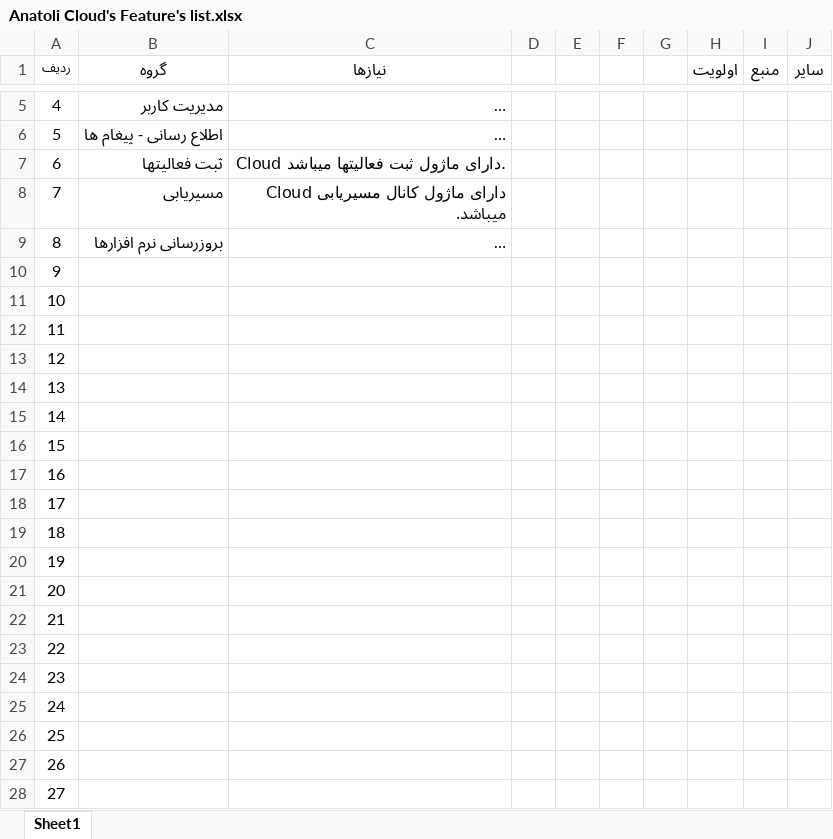
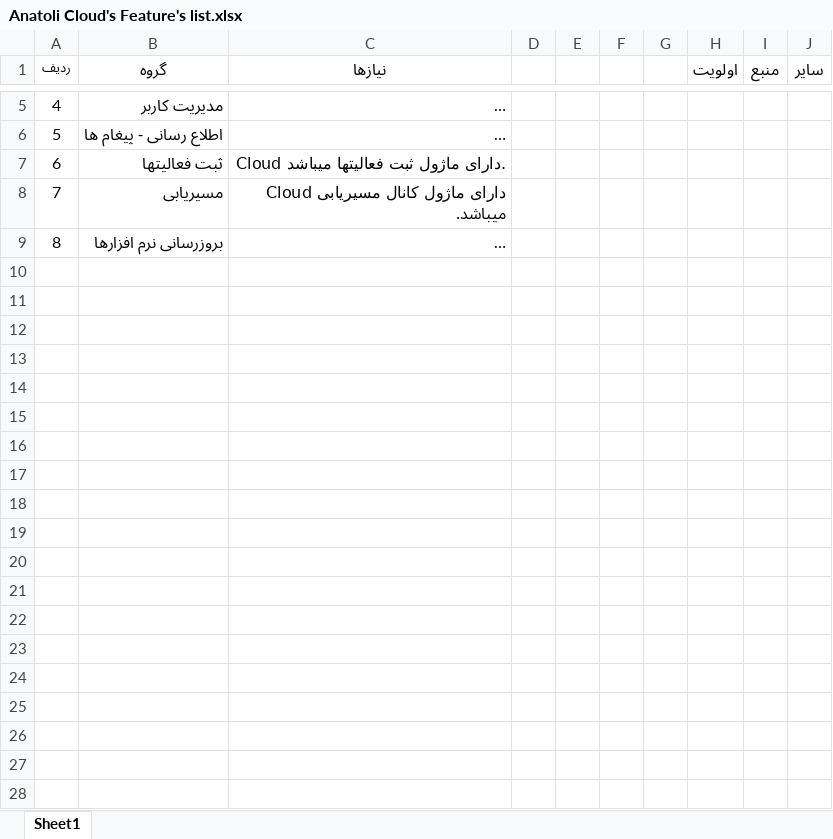
Before and after one commit to Varanegar/anatolialibrary, an Excel workbook: Document/DPV.FL/Anatoli Cloud's Feature's list.xlsx, sheet Sheet1, drawn as a sheet; only a part is shown, gaps mark what is left out; long unchanged cells end in …; values as stored, in another font and other column widths than the file's, no borders; the diff covers the shown part only; the diff names each change by its address in the sheet, - before the commit and + after, or states it on an @@ line.

Commit message:
تکمیل سند ویژگی های Cloud

```diff
--- a/Document/DPV.FL/Anatoli Cloud's Feature's list.xlsx (sheet Sheet1)
+++ b/Document/DPV.FL/Anatoli Cloud's Feature's list.xlsx (sheet Sheet1)
-row 10: 9
-row 11: 10
-row 12: 11
-row 13: 12
-row 14: 13
-row 15: 14
-row 16: 15
-row 17: 16
-row 18: 17
-row 19: 18
-row 20: 19
-row 21: 20
-row 22: 21
-row 23: 22
-row 24: 23
-row 25: 24
-row 26: 25
-row 27: 26
-row 28: 27
```
Also changed, not shown: 17 removed rows and 3 edited cells elsewhere in this sheet.
